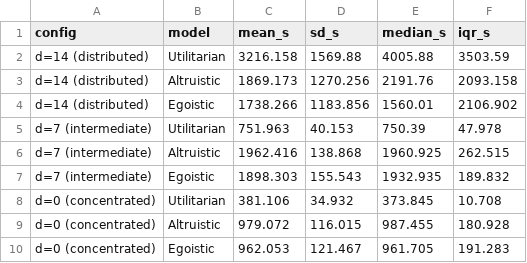
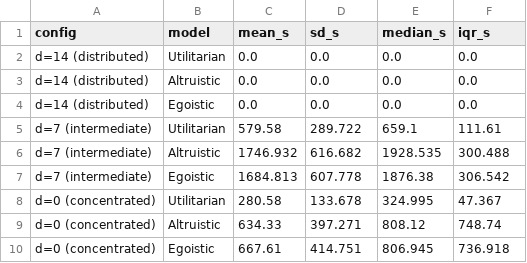
Before and after one commit to JomarMonreal/monreal-fork-sugarscape, a CSV file: data/runtime_summary.csv, drawn as a sheet.

```diff
--- a/data/runtime_summary.csv
+++ b/data/runtime_summary.csv
@@ -1,10 +1,10 @@
 config,model,mean_s,sd_s,median_s,iqr_s
-d=14  (distributed),Utilitarian,3216.158,1569.88,4005.88,3503.59
-d=14  (distributed),Altruistic,1869.173,1270.256,2191.76,2093.158
-d=14  (distributed),Egoistic,1738.266,1183.856,1560.01,2106.902
-d=7   (intermediate),Utilitarian,751.963,40.153,750.39,47.978
-d=7   (intermediate),Altruistic,1962.416,138.868,1960.925,262.515
-d=7   (intermediate),Egoistic,1898.303,155.543,1932.935,189.832
-d=0   (concentrated),Utilitarian,381.106,34.932,373.845,10.708
-d=0   (concentrated),Altruistic,979.072,116.015,987.455,180.928
-d=0   (concentrated),Egoistic,962.053,121.467,961.705,191.283
+d=14  (distributed),Utilitarian,0.0,0.0,0.0,0.0
+d=14  (distributed),Altruistic,0.0,0.0,0.0,0.0
+d=14  (distributed),Egoistic,0.0,0.0,0.0,0.0
+d=7   (intermediate),Utilitarian,579.58,289.722,659.1,111.61
+d=7   (intermediate),Altruistic,1746.932,616.682,1928.535,300.488
+d=7   (intermediate),Egoistic,1684.813,607.778,1876.38,306.542
+d=0   (concentrated),Utilitarian,280.58,133.678,324.995,47.367
+d=0   (concentrated),Altruistic,634.33,397.271,808.12,748.74
+d=0   (concentrated),Egoistic,667.61,414.751,806.945,736.918
```
Also changed, not shown: data/descriptive_summary.csv, data/hypothesis_test_results.csv, 9 other files.
